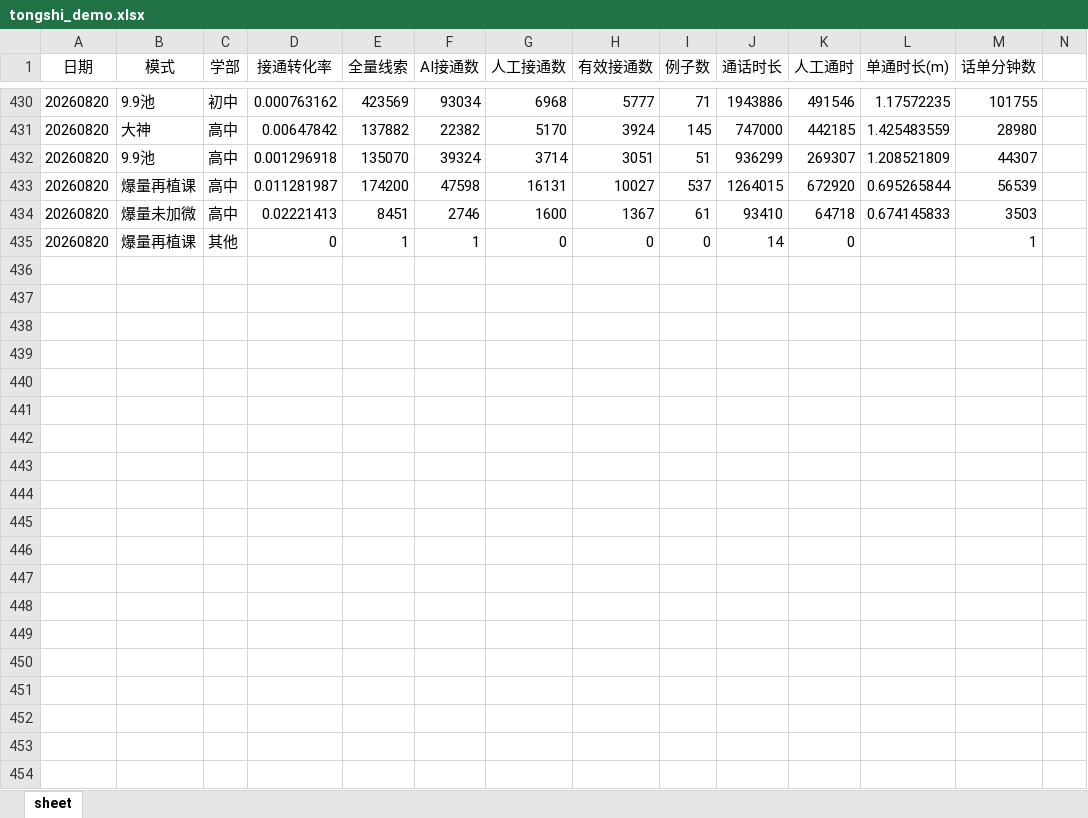
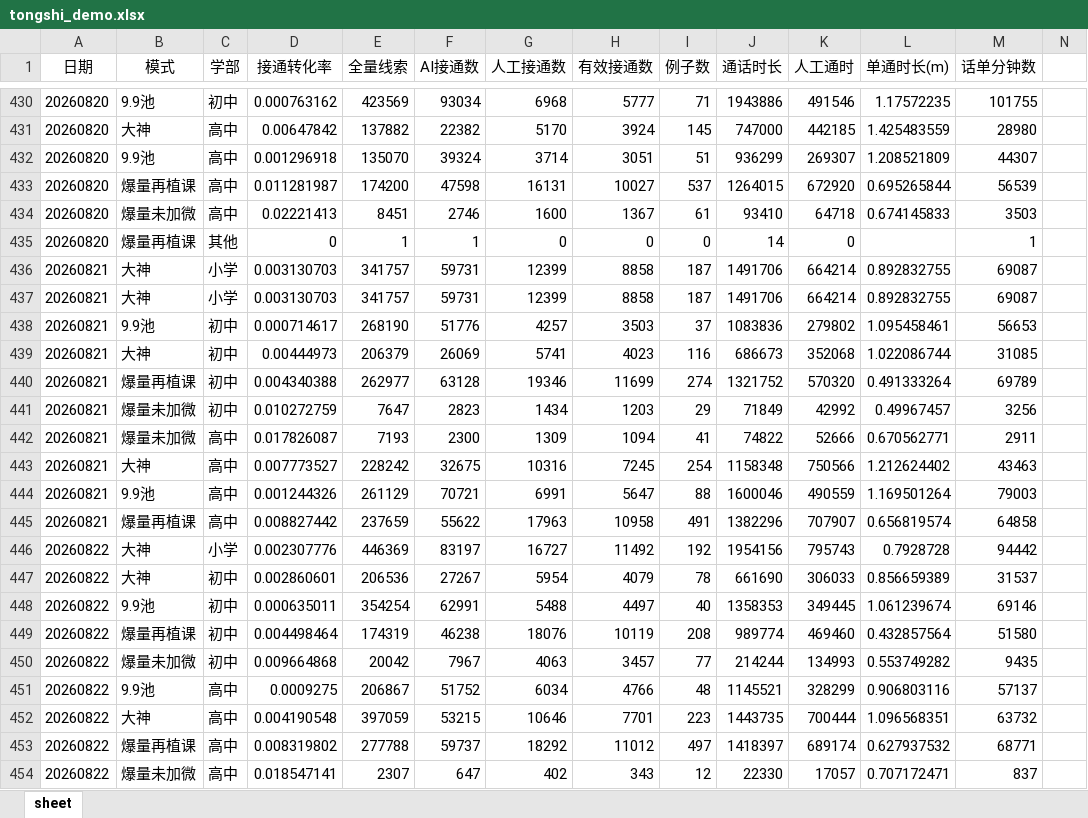
Before and after one commit to yxqhuqin222-star/renxiao, an Excel workbook: data/uploads/tongshi_demo.xlsx, sheet sheet, drawn as a sheet; only a part is shown, gaps mark what is left out; values as stored, in another font and other column widths than the file's, no borders; rows hold the shown columns only; the diff covers the shown part only; the diff names each change by its address in the sheet, - before the commit and + after, or states it on an @@ line.

```diff
--- a/data/uploads/tongshi_demo.xlsx (sheet sheet)
+++ b/data/uploads/tongshi_demo.xlsx (sheet sheet)
+row 436: 20260821 | 大神 | 小学 | 0.003130703 | 341757 | 59731 | 12399 | 8858 | 187 | 1491706 | 664214 | 0.892832755 | 69087
+row 437: 20260821 | 大神 | 小学 | 0.003130703 | 341757 | 59731 | 12399 | 8858 | 187 | 1491706 | 664214 | 0.892832755 | 69087
+row 438: 20260821 | 9.9池 | 初中 | 0.000714617 | 268190 | 51776 | 4257 | 3503 | 37 | 1083836 | 279802 | 1.095458461 | 56653
+row 439: 20260821 | 大神 | 初中 | 0.00444973 | 206379 | 26069 | 5741 | 4023 | 116 | 686673 | 352068 | 1.022086744 | 31085
+row 440: 20260821 | 爆量再植课 | 初中 | 0.004340388 | 262977 | 63128 | 19346 | 11699 | 274 | 1321752 | 570320 | 0.491333264 | 69789
+row 441: 20260821 | 爆量未加微 | 初中 | 0.010272759 | 7647 | 2823 | 1434 | 1203 | 29 | 71849 | 42992 | 0.49967457 | 3256
+row 442: 20260821 | 爆量未加微 | 高中 | 0.017826087 | 7193 | 2300 | 1309 | 1094 | 41 | 74822 | 52666 | 0.670562771 | 2911
+row 443: 20260821 | 大神 | 高中 | 0.007773527 | 228242 | 32675 | 10316 | 7245 | 254 | 1158348 | 750566 | 1.212624402 | 43463
+row 444: 20260821 | 9.9池 | 高中 | 0.001244326 | 261129 | 70721 | 6991 | 5647 | 88 | 1600046 | 490559 | 1.169501264 | 79003
+row 445: 20260821 | 爆量再植课 | 高中 | 0.008827442 | 237659 | 55622 | 17963 | 10958 | 491 | 1382296 | 707907 | 0.656819574 | 64858
+row 446: 20260822 | 大神 | 小学 | 0.002307776 | 446369 | 83197 | 16727 | 11492 | 192 | 1954156 | 795743 | 0.7928728 | 94442
+row 447: 20260822 | 大神 | 初中 | 0.002860601 | 206536 | 27267 | 5954 | 4079 | 78 | 661690 | 306033 | 0.856659389 | 31537
+row 448: 20260822 | 9.9池 | 初中 | 0.000635011 | 354254 | 62991 | 5488 | 4497 | 40 | 1358353 | 349445 | 1.061239674 | 69146
+row 449: 20260822 | 爆量再植课 | 初中 | 0.004498464 | 174319 | 46238 | 18076 | 10119 | 208 | 989774 | 469460 | 0.432857564 | 51580
+row 450: 20260822 | 爆量未加微 | 初中 | 0.009664868 | 20042 | 7967 | 4063 | 3457 | 77 | 214244 | 134993 | 0.553749282 | 9435
+row 451: 20260822 | 9.9池 | 高中 | 0.0009275 | 206867 | 51752 | 6034 | 4766 | 48 | 1145521 | 328299 | 0.906803116 | 57137
+row 452: 20260822 | 大神 | 高中 | 0.004190548 | 397059 | 53215 | 10646 | 7701 | 223 | 1443735 | 700444 | 1.096568351 | 63732
+row 453: 20260822 | 爆量再植课 | 高中 | 0.008319802 | 277788 | 59737 | 18292 | 11012 | 497 | 1418397 | 689174 | 0.627937532 | 68771
+row 454: 20260822 | 爆量未加微 | 高中 | 0.018547141 | 2307 | 647 | 402 | 343 | 12 | 22330 | 17057 | 0.707172471 | 837
```
Also changed, not shown: 17 added rows elsewhere in this sheet, data/uploads/zhuanhua_demo.xlsx, 9 other files.
